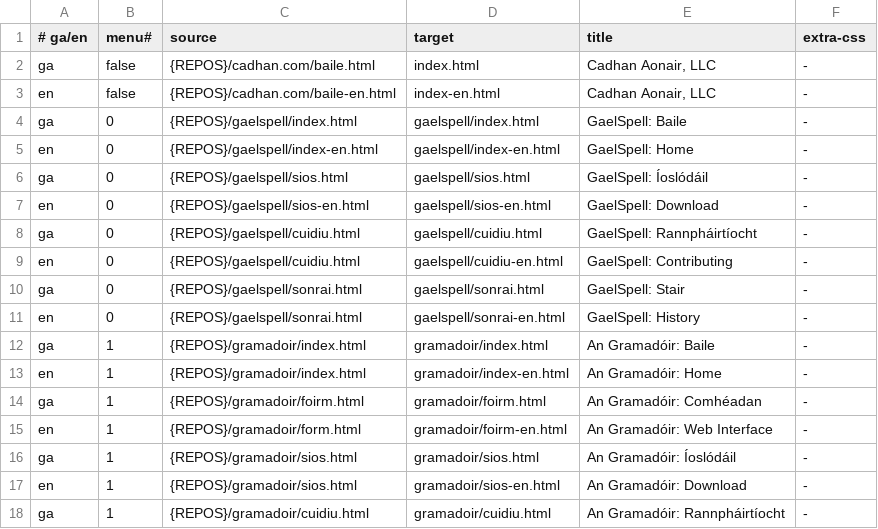
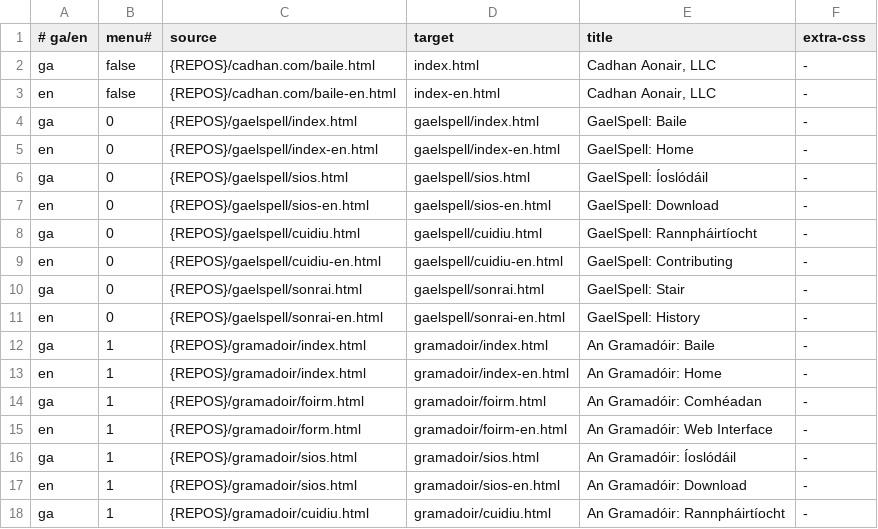
Before and after one commit to kscanne/cadhan.com, a TSV file: abhar.tsv, drawn as a sheet; only a part is shown.

Commit message:
add English versions of last two GaelSpell pages

```diff
--- a/abhar.tsv
+++ b/abhar.tsv
@@ -8,5 +8,5 @@ en	0	{REPOS}/gaelspell/sios-en.html	gaelspell/sios-en.html	GaelSpell: Download	-
 ga	0	{REPOS}/gaelspell/cuidiu.html	gaelspell/cuidiu.html	GaelSpell: Rannpháirtíocht	-
-en	0	{REPOS}/gaelspell/cuidiu.html	gaelspell/cuidiu-en.html	GaelSpell: Contributing	-
+en	0	{REPOS}/gaelspell/cuidiu-en.html	gaelspell/cuidiu-en.html	GaelSpell: Contributing	-
 ga	0	{REPOS}/gaelspell/sonrai.html	gaelspell/sonrai.html	GaelSpell: Stair	-
-en	0	{REPOS}/gaelspell/sonrai.html	gaelspell/sonrai-en.html	GaelSpell: History	-
+en	0	{REPOS}/gaelspell/sonrai-en.html	gaelspell/sonrai-en.html	GaelSpell: History	-
 ga	1	{REPOS}/gramadoir/index.html	gramadoir/index.html	An Gramadóir: Baile	-
```
